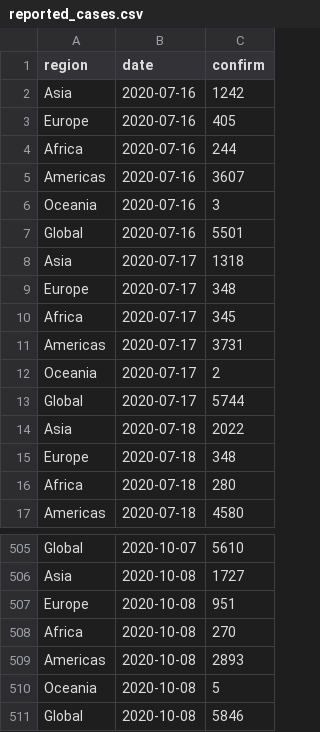
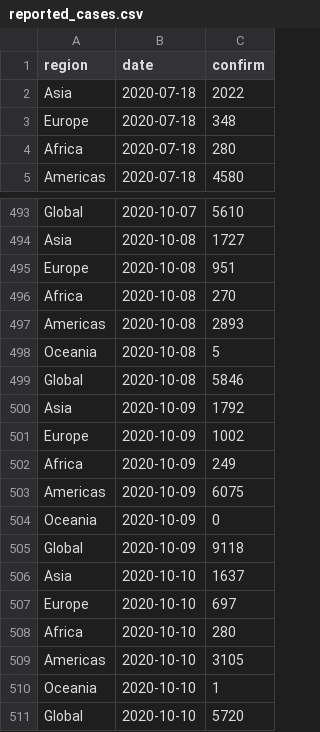
Before and after one commit to edugonzaloalmorox/covid-rt-estimates, a CSV file: region/deaths/summary/reported_cases.csv, drawn as a sheet; only a part is shown, gaps mark what is left out; removed rows and columns are numbered as before the commit, all else as after; the diff covers the shown part only; the diff names each change by its address in the sheet, - before the commit and + after, or states it on an @@ line.

```diff
--- a/region/deaths/summary/reported_cases.csv
+++ b/region/deaths/summary/reported_cases.csv
-row 2: Asia | 2020-07-16 | 1242
-row 3: Europe | 2020-07-16 | 405
-row 4: Africa | 2020-07-16 | 244
-row 5: Americas | 2020-07-16 | 3607
-row 6: Oceania | 2020-07-16 | 3
-row 7: Global | 2020-07-16 | 5501
-row 8: Asia | 2020-07-17 | 1318
-row 9: Europe | 2020-07-17 | 348
-row 10: Africa | 2020-07-17 | 345
-row 11: Americas | 2020-07-17 | 3731
-row 12: Oceania | 2020-07-17 | 2
-row 13: Global | 2020-07-17 | 5744
+row 500: Asia | 2020-10-09 | 1792
+row 501: Europe | 2020-10-09 | 1002
+row 502: Africa | 2020-10-09 | 249
+row 503: Americas | 2020-10-09 | 6075
+row 504: Oceania | 2020-10-09 | 0
+row 505: Global | 2020-10-09 | 9118
+row 506: Asia | 2020-10-10 | 1637
+row 507: Europe | 2020-10-10 | 697
+row 508: Africa | 2020-10-10 | 280
+row 509: Americas | 2020-10-10 | 3105
+row 510: Oceania | 2020-10-10 | 1
+row 511: Global | 2020-10-10 | 5720
```
Also changed, not shown: 2 edited cells elsewhere in this file, region/deaths/summary/cases_by_infection.csv, region/deaths/summary/cases_by_report.csv, 21 other files.
